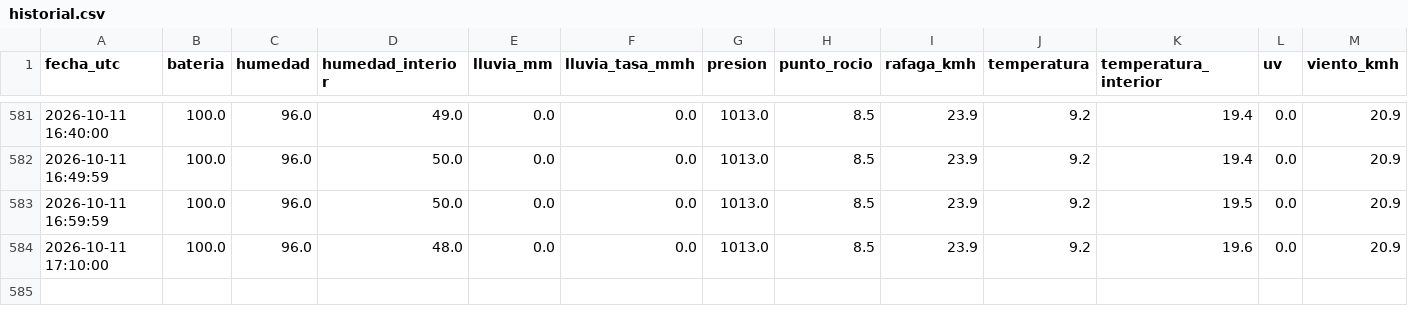
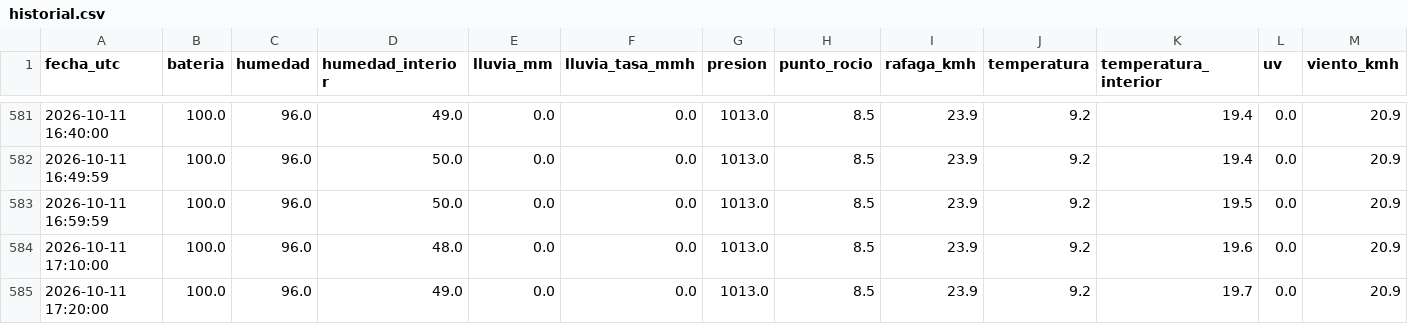
Before and after one commit to nacho7600/eldoradito, a CSV file: data/historial.csv, drawn as a sheet; only a part is shown, gaps mark what is left out; the diff names each change by its address in the sheet, - before the commit and + after, or states it on an @@ line.

```diff
--- a/data/historial.csv
+++ b/data/historial.csv
+row 585: 2026-10-11 17:20:00 | 100.0 | 96.0 | 49.0 | 0.0 | 0.0 | 1013.0 | 8.5 | 23.9 | 9.2 | 19.7 | 0.0 | 20.9
```
